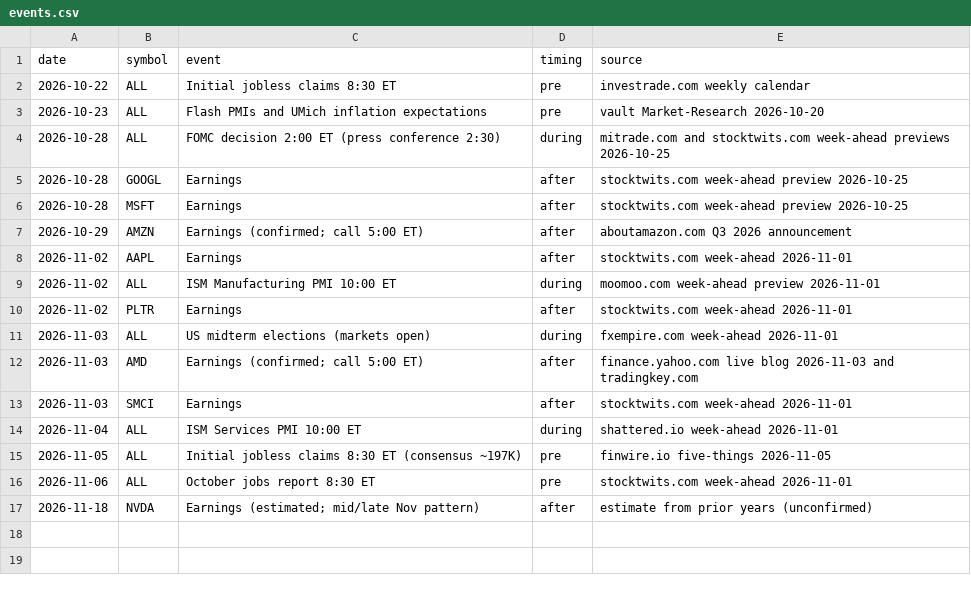
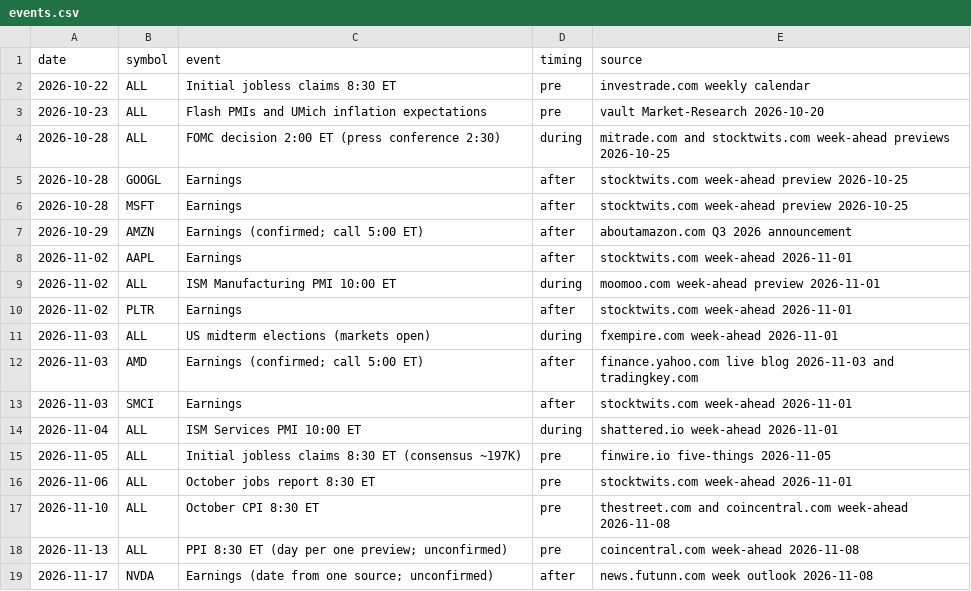
Before and after one commit to Studioluke/ponytail, a CSV file: trader/journal/research/events.csv, drawn as a sheet.

```diff
--- a/trader/journal/research/events.csv
+++ b/trader/journal/research/events.csv
@@ -16,2 +16,4 @@ date,symbol,event,timing,source
 2026-11-06,ALL,October jobs report 8:30 ET,pre,stocktwits.com week-ahead 2026-11-01
-2026-11-18,NVDA,Earnings (estimated; mid/late Nov pattern),after,estimate from prior years (unconfirmed)
+2026-11-10,ALL,October CPI 8:30 ET,pre,thestreet.com and coincentral.com week-ahead 2026-11-08
+2026-11-13,ALL,PPI 8:30 ET (day per one preview; unconfirmed),pre,coincentral.com week-ahead 2026-11-08
+2026-11-17,NVDA,Earnings (date from one source; unconfirmed),after,news.futunn.com week outlook 2026-11-08
```
Also changed, not shown: 2 other files.
